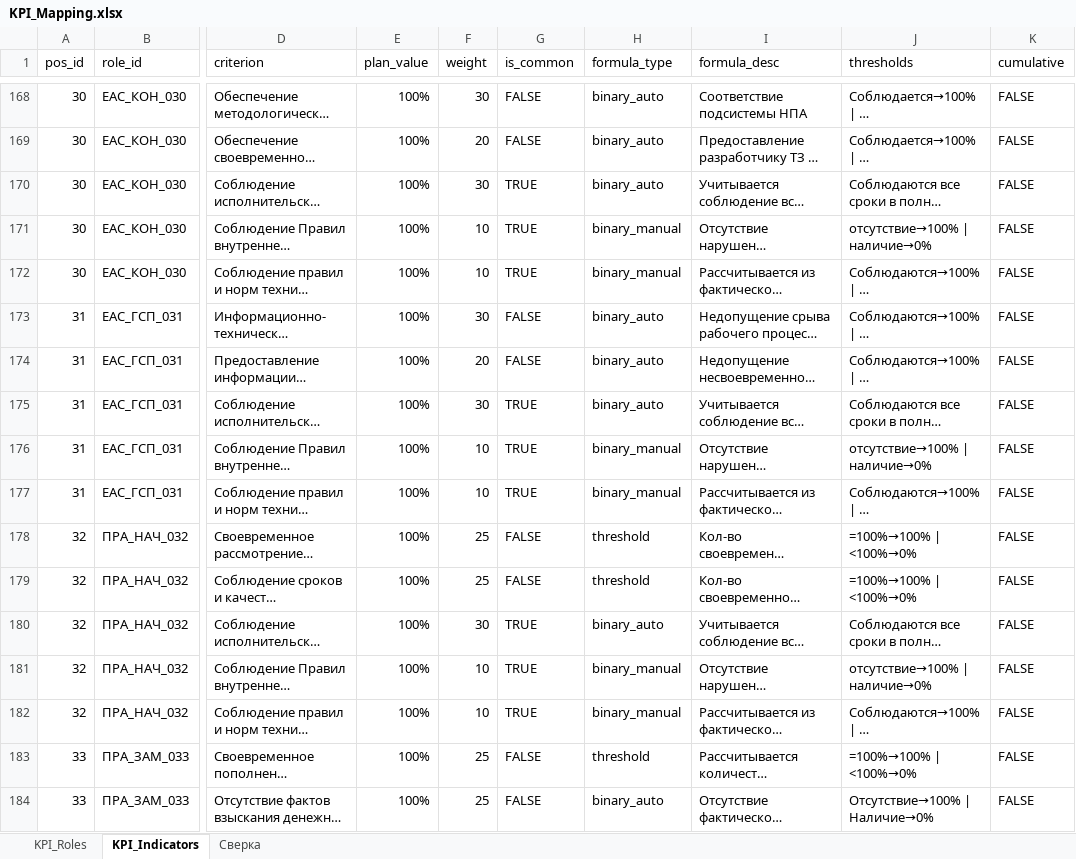
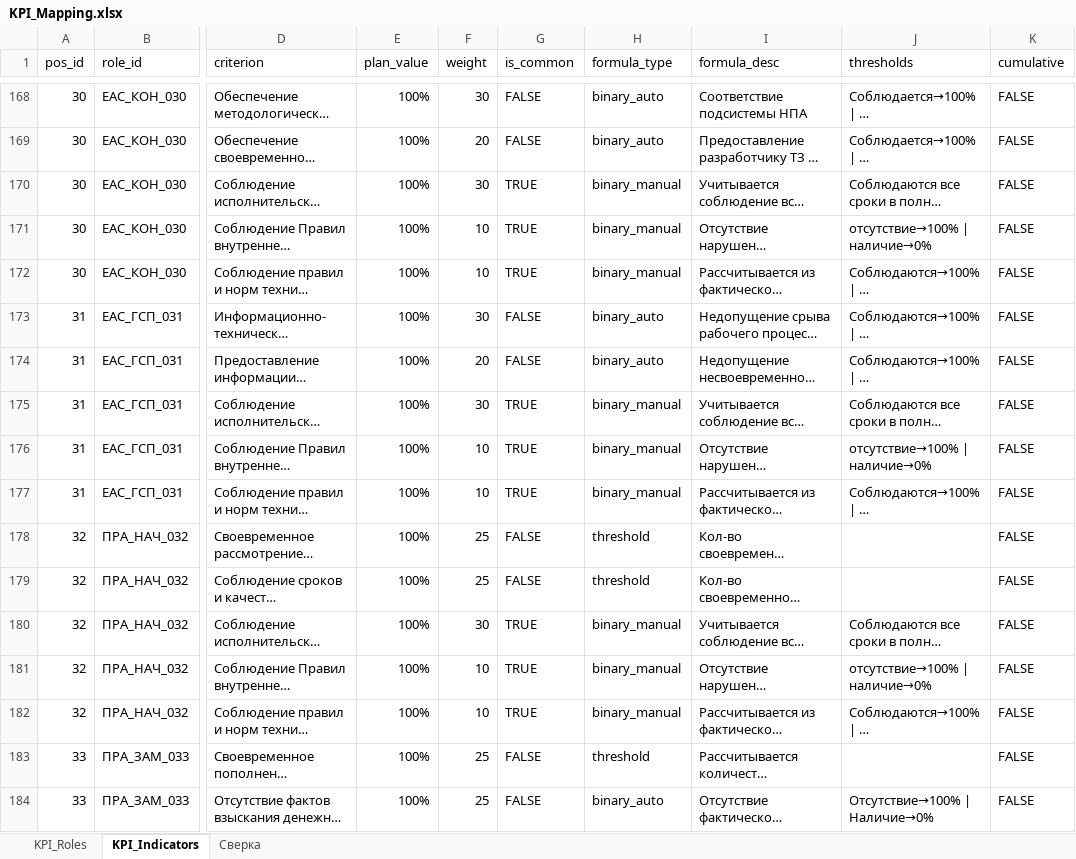
Before and after one commit to johnmiller03535/KPI_V2, an Excel workbook: reference/KPI_Mapping.xlsx, sheet KPI_Indicators, drawn as a sheet; only a part is shown, gaps mark what is left out; long unchanged cells end in …; values as stored, in another font and other column widths than the file's, no cell formats; formulas without a stored value are shown as written; the diff covers the shown part only; the diff names each change by its address in the sheet, - before the commit and + after, or states it on an @@ line.

```diff
--- a/reference/KPI_Mapping.xlsx (sheet KPI_Indicators)
+++ b/reference/KPI_Mapping.xlsx (sheet KPI_Indicators)
-H170 (formula_type): binary_auto
+H170 (formula_type): binary_manual
-H175 (formula_type): binary_auto
+H175 (formula_type): binary_manual
-J178:J179 (thresholds): =100%→100% | <100%→0%
+J178:J179 (thresholds): (empty)
-H180 (formula_type): binary_auto
+H180 (formula_type): binary_manual
-J183 (thresholds): =100%→100% | <100%→0%
+J183 (thresholds): (empty)
```
Also changed, not shown: 111 edited cells elsewhere in this sheet, cell formats, 5 other files.
